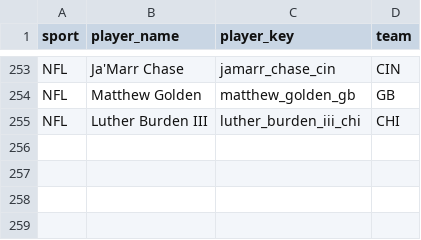
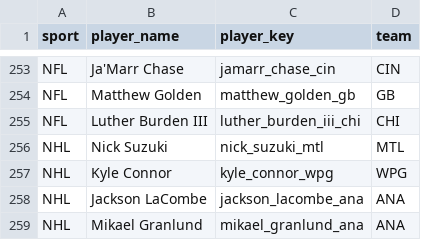
Before and after one commit to jeffwarr4/stinger-assets, a CSV file: data/players_to_fetch.csv, drawn as a sheet; only a part is shown, gaps mark what is left out.

```diff
--- a/data/players_to_fetch.csv
+++ b/data/players_to_fetch.csv
@@ -255 +255,5 @@ NFL,Matthew Golden,matthew_golden_gb,GB
 NFL,Luther Burden III,luther_burden_iii_chi,CHI
+NHL,Nick Suzuki,nick_suzuki_mtl,MTL
+NHL,Kyle Connor,kyle_connor_wpg,WPG
+NHL,Jackson LaCombe,jackson_lacombe_ana,ANA
+NHL,Mikael Granlund,mikael_granlund_ana,ANA
```
Also changed, not shown: data/espn_headshots_map.csv, 4 other files.
